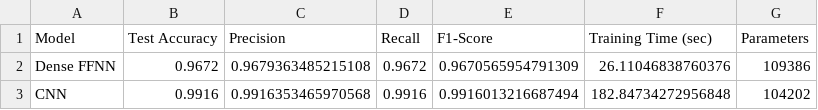
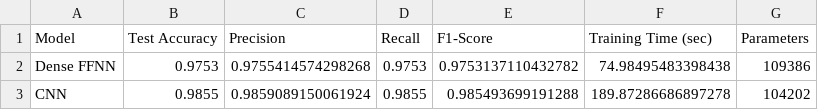
Before and after one commit to misshosseini/mini-deep-learning-experiment, a CSV file: results/comparison_results.csv, drawn as a sheet.

Commit message:
test_accuracy_comparison

```diff
--- a/results/comparison_results.csv
+++ b/results/comparison_results.csv
@@ -1,3 +1,3 @@
 Model,Test Accuracy,Precision,Recall,F1-Score,Training Time (sec),Parameters
-Dense FFNN,0.9672,0.9679363485215108,0.9672,0.9670565954791309,26.11046838760376,109386
-CNN,0.9916,0.9916353465970568,0.9916,0.9916013216687494,182.84734272956848,104202
+Dense FFNN,0.9753,0.9755414574298268,0.9753,0.9753137110432782,74.98495483398438,109386
+CNN,0.9855,0.9859089150061924,0.9855,0.985493699191288,189.87286686897278,104202
```
Also changed, not shown: 10 other files.
